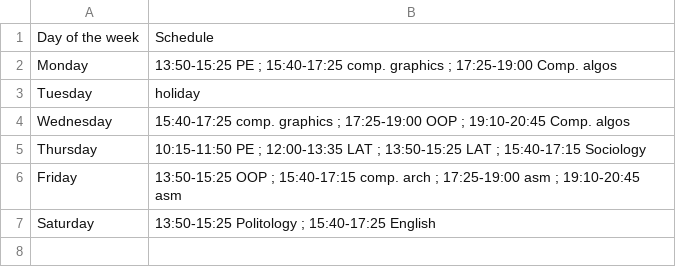
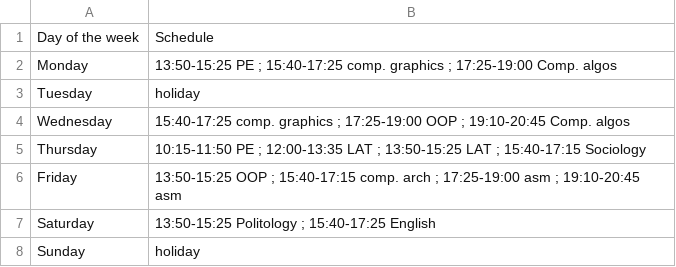
Before and after one commit to Pangolierchick/GUZ-Schedule-bot, a CSV file: data/default.csv, drawn as a sheet; the diff names each change by its address in the sheet, - before the commit and + after, or states it on an @@ line.

```diff
--- a/data/default.csv
+++ b/data/default.csv
+row 8: Sunday | holiday
```
Also changed, not shown: 2 other files.
